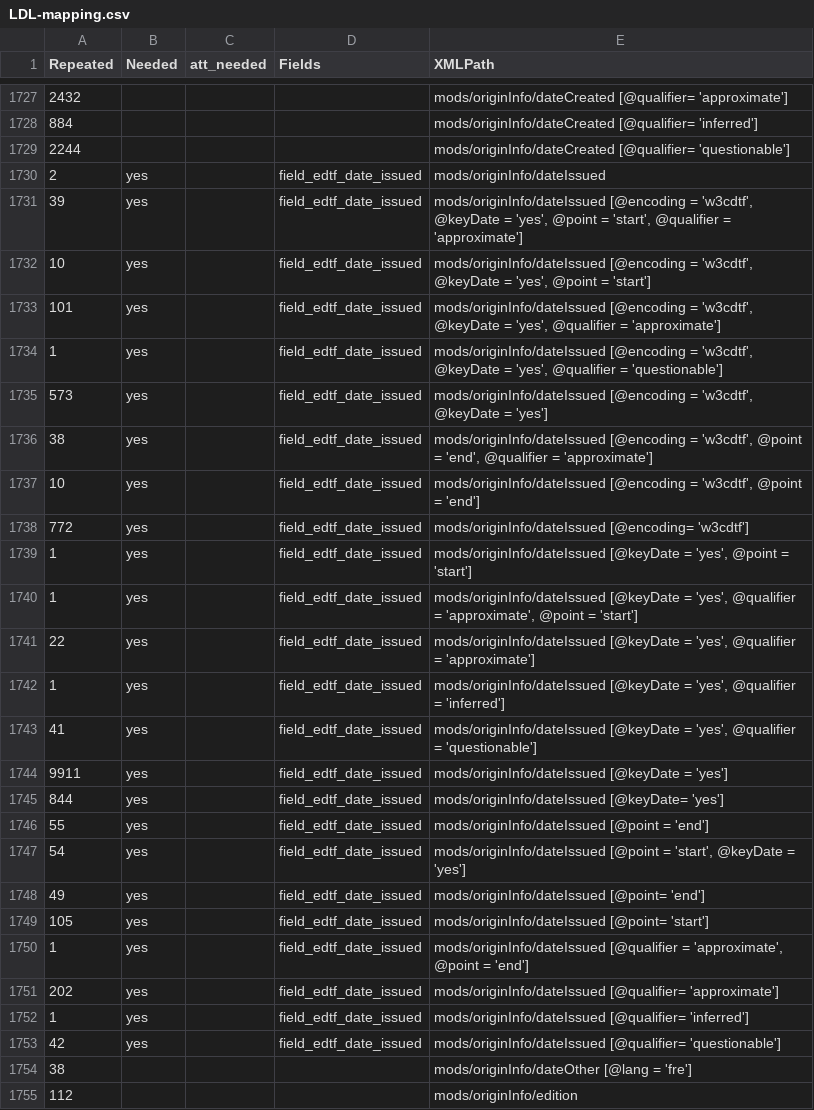
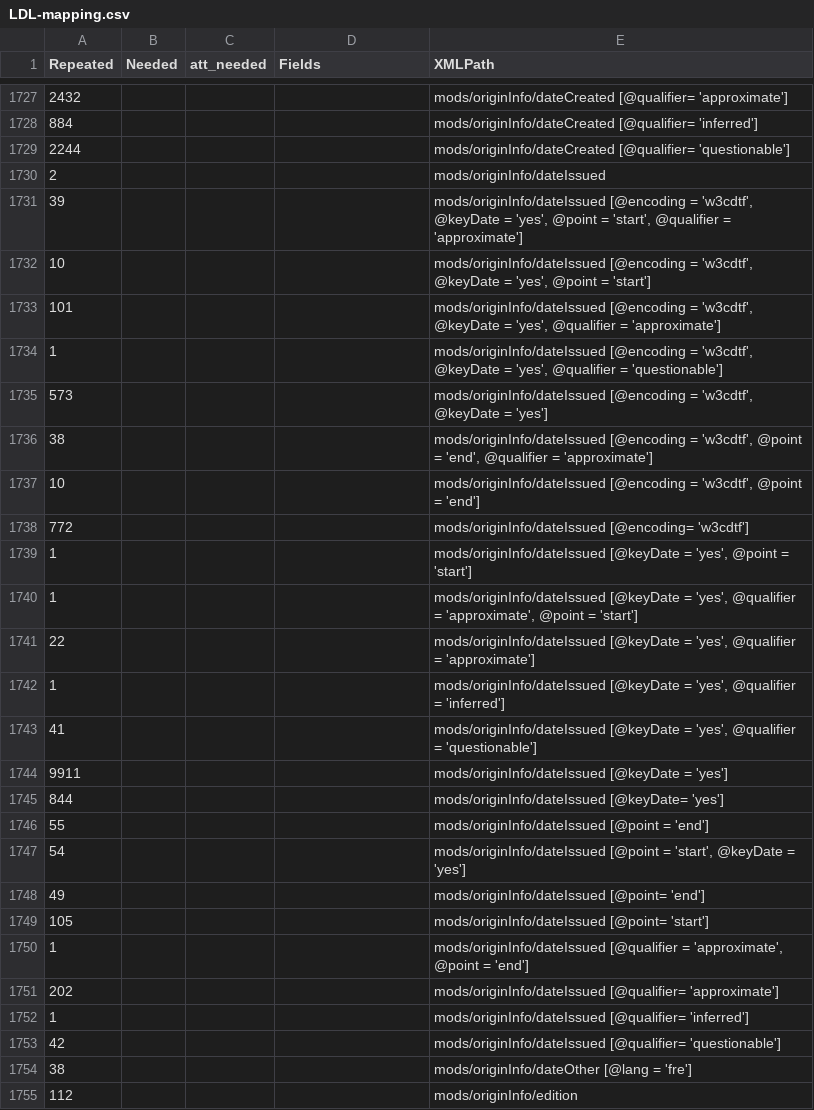
Before and after one commit to lsulibraries/ETL-Transform, a CSV file: LDL-mapping.csv, drawn as a sheet; only a part is shown, gaps mark what is left out; the diff covers the shown part only.

Commit message:
restore mapping file

```diff
--- a/LDL-mapping.csv
+++ b/LDL-mapping.csv
@@ -1729,26 +1729,26 @@ Repeated,Needed,att_needed,Fields,XMLPath
 2244,,,,mods/originInfo/dateCreated [@qualifier= 'questionable']
-2,yes,,field_edtf_date_issued,mods/originInfo/dateIssued
-39,yes,,field_edtf_date_issued,"mods/originInfo/dateIssued [@encoding = 'w3cdtf', @keyDate = 'yes', @point = 'start', @qualifier = 'approximate']"
-10,yes,,field_edtf_date_issued,"mods/originInfo/dateIssued [@encoding = 'w3cdtf', @keyDate = 'yes', @point = 'start']"
-101,yes,,field_edtf_date_issued,"mods/originInfo/dateIssued [@encoding = 'w3cdtf', @keyDate = 'yes', @qualifier = 'approximate']"
-1,yes,,field_edtf_date_issued,"mods/originInfo/dateIssued [@encoding = 'w3cdtf', @keyDate = 'yes', @qualifier = 'questionable']"
-573,yes,,field_edtf_date_issued,"mods/originInfo/dateIssued [@encoding = 'w3cdtf', @keyDate = 'yes']"
-38,yes,,field_edtf_date_issued,"mods/originInfo/dateIssued [@encoding = 'w3cdtf', @point = 'end', @qualifier = 'approximate']"
-10,yes,,field_edtf_date_issued,"mods/originInfo/dateIssued [@encoding = 'w3cdtf', @point = 'end']"
-772,yes,,field_edtf_date_issued,mods/originInfo/dateIssued [@encoding= 'w3cdtf']
-1,yes,,field_edtf_date_issued,"mods/originInfo/dateIssued [@keyDate = 'yes', @point = 'start']"
-1,yes,,field_edtf_date_issued,"mods/originInfo/dateIssued [@keyDate = 'yes', @qualifier = 'approximate', @point = 'start']"
-22,yes,,field_edtf_date_issued,"mods/originInfo/dateIssued [@keyDate = 'yes', @qualifier = 'approximate']"
-1,yes,,field_edtf_date_issued,"mods/originInfo/dateIssued [@keyDate = 'yes', @qualifier = 'inferred']"
-41,yes,,field_edtf_date_issued,"mods/originInfo/dateIssued [@keyDate = 'yes', @qualifier = 'questionable']"
-9911,yes,,field_edtf_date_issued,mods/originInfo/dateIssued [@keyDate = 'yes']
-844,yes,,field_edtf_date_issued,mods/originInfo/dateIssued [@keyDate= 'yes']
-55,yes,,field_edtf_date_issued,mods/originInfo/dateIssued [@point = 'end']
-54,yes,,field_edtf_date_issued,"mods/originInfo/dateIssued [@point = 'start', @keyDate = 'yes']"
-49,yes,,field_edtf_date_issued,mods/originInfo/dateIssued [@point= 'end']
-105,yes,,field_edtf_date_issued,mods/originInfo/dateIssued [@point= 'start']
-1,yes,,field_edtf_date_issued,"mods/originInfo/dateIssued [@qualifier = 'approximate', @point = 'end']"
-202,yes,,field_edtf_date_issued,mods/originInfo/dateIssued [@qualifier= 'approximate']
-1,yes,,field_edtf_date_issued,mods/originInfo/dateIssued [@qualifier= 'inferred']
-42,yes,,field_edtf_date_issued,mods/originInfo/dateIssued [@qualifier= 'questionable']
+2,,,,mods/originInfo/dateIssued
+39,,,,"mods/originInfo/dateIssued [@encoding = 'w3cdtf', @keyDate = 'yes', @point = 'start', @qualifier = 'approximate']"
+10,,,,"mods/originInfo/dateIssued [@encoding = 'w3cdtf', @keyDate = 'yes', @point = 'start']"
+101,,,,"mods/originInfo/dateIssued [@encoding = 'w3cdtf', @keyDate = 'yes', @qualifier = 'approximate']"
+1,,,,"mods/originInfo/dateIssued [@encoding = 'w3cdtf', @keyDate = 'yes', @qualifier = 'questionable']"
+573,,,,"mods/originInfo/dateIssued [@encoding = 'w3cdtf', @keyDate = 'yes']"
+38,,,,"mods/originInfo/dateIssued [@encoding = 'w3cdtf', @point = 'end', @qualifier = 'approximate']"
+10,,,,"mods/originInfo/dateIssued [@encoding = 'w3cdtf', @point = 'end']"
+772,,,,mods/originInfo/dateIssued [@encoding= 'w3cdtf']
+1,,,,"mods/originInfo/dateIssued [@keyDate = 'yes', @point = 'start']"
+1,,,,"mods/originInfo/dateIssued [@keyDate = 'yes', @qualifier = 'approximate', @point = 'start']"
+22,,,,"mods/originInfo/dateIssued [@keyDate = 'yes', @qualifier = 'approximate']"
+1,,,,"mods/originInfo/dateIssued [@keyDate = 'yes', @qualifier = 'inferred']"
+41,,,,"mods/originInfo/dateIssued [@keyDate = 'yes', @qualifier = 'questionable']"
+9911,,,,mods/originInfo/dateIssued [@keyDate = 'yes']
+844,,,,mods/originInfo/dateIssued [@keyDate= 'yes']
+55,,,,mods/originInfo/dateIssued [@point = 'end']
+54,,,,"mods/originInfo/dateIssued [@point = 'start', @keyDate = 'yes']"
+49,,,,mods/originInfo/dateIssued [@point= 'end']
+105,,,,mods/originInfo/dateIssued [@point= 'start']
+1,,,,"mods/originInfo/dateIssued [@qualifier = 'approximate', @point = 'end']"
+202,,,,mods/originInfo/dateIssued [@qualifier= 'approximate']
+1,,,,mods/originInfo/dateIssued [@qualifier= 'inferred']
+42,,,,mods/originInfo/dateIssued [@qualifier= 'questionable']
 38,,,,mods/originInfo/dateOther [@lang = 'fre']
```
Also changed, not shown: 1 removed row and 54 edited cells elsewhere in this file, 2 other files.
